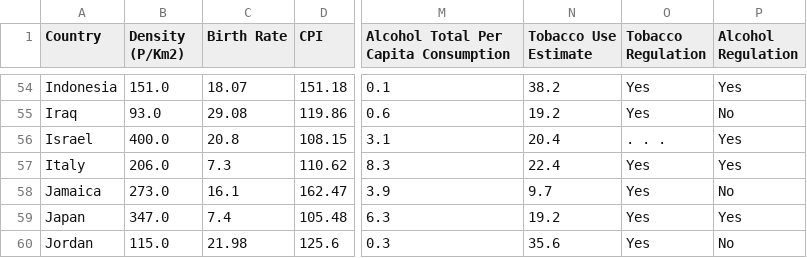
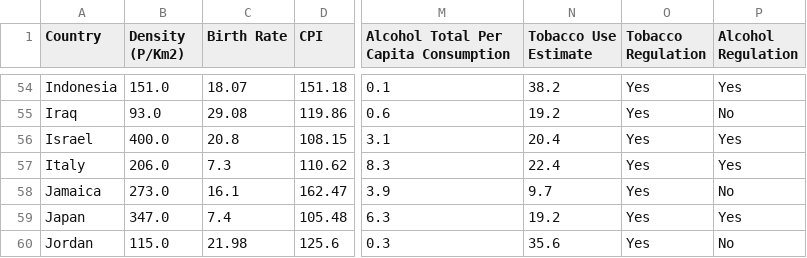
Before and after one commit to OmerBerkeUzun/Alcohol-and-Tobacco-Consumption-Analysis, a CSV file: Processed Data/merged_data.csv, drawn as a sheet; only a part is shown, gaps mark what is left out; ↵ is a line break in a cell; the diff names each change by its address in the sheet, - before the commit and + after, or states it on an @@ line.

Commit message:
Performed EDA and Hypothesis Tests on merged_data.csv

```diff
--- a/Processed Data/merged_data.csv
+++ b/Processed Data/merged_data.csv
-B1: Density ↵ (P/Km2)
+B1: Density (P/Km2)
-O56 (Tobacco Regulation): . . .
+O56 (Tobacco Regulation): Yes
```
Also changed, not shown: 2 other files.
